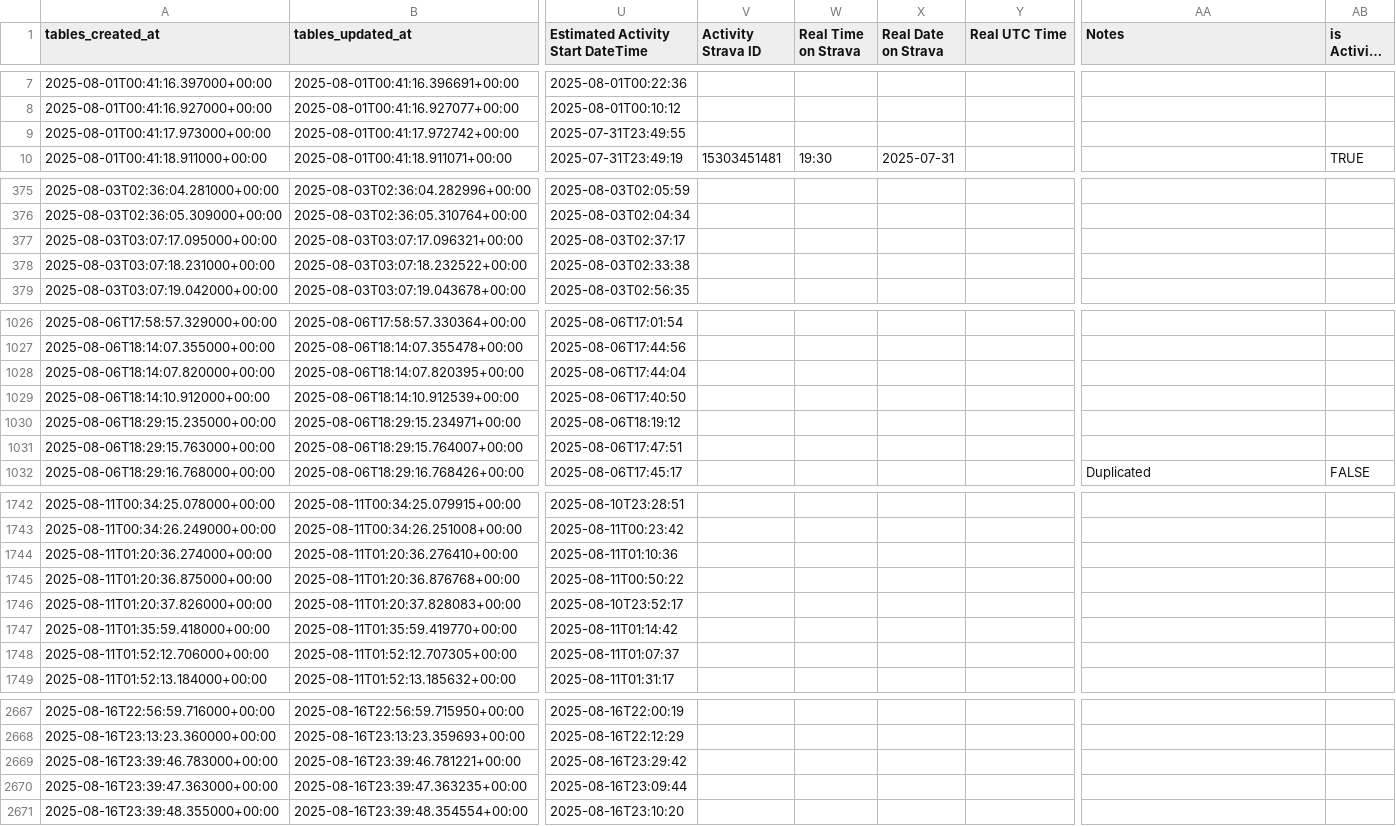
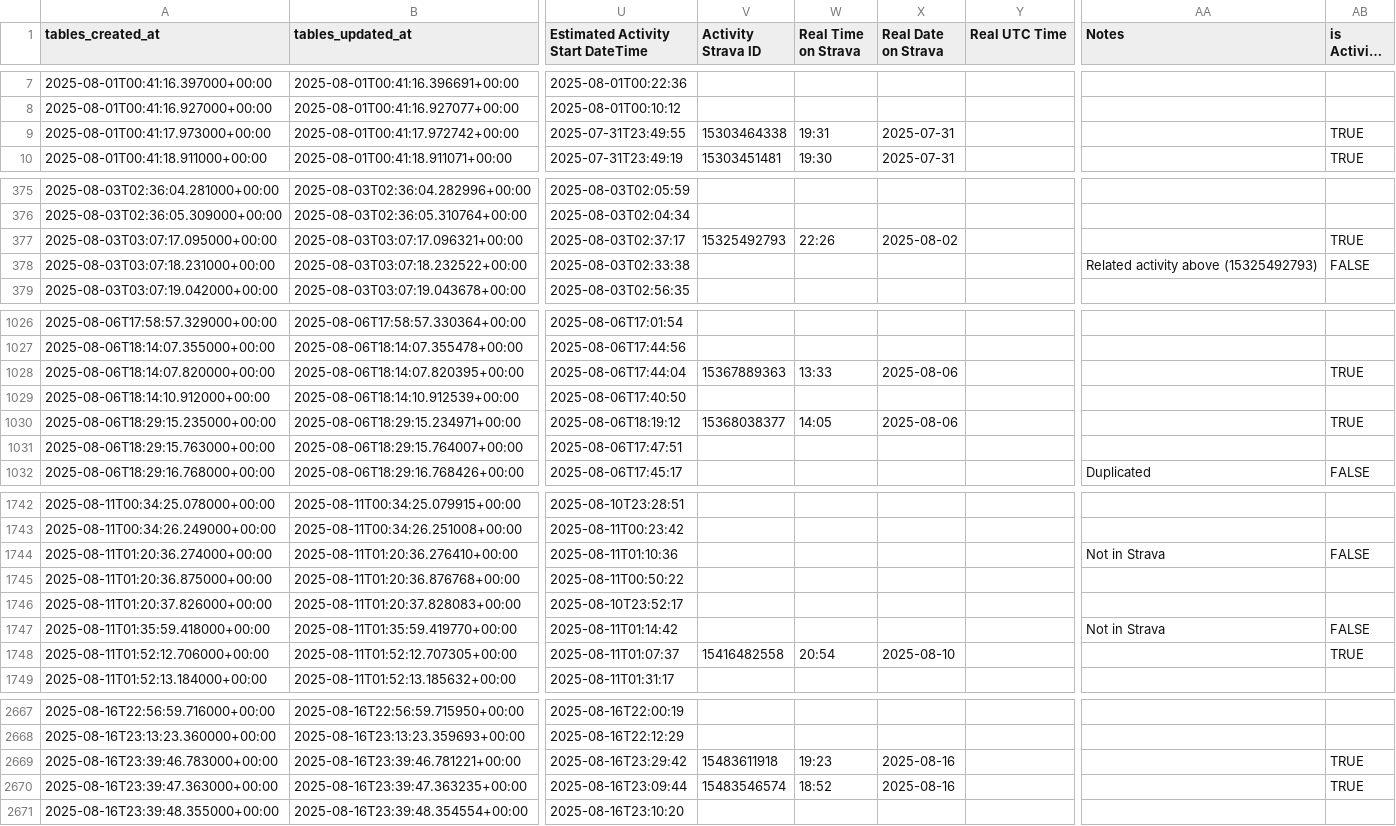
Before and after one commit to guehq/gue.com.tr, a CSV file: fitness-month/data/Fithness Month 2025 - AUG.csv, drawn as a sheet; only a part is shown, gaps mark what is left out; long unchanged cells end in …; the diff covers the shown part only; the diff names each change by its address in the sheet, - before the commit and + after, or states it on an @@ line.

Commit message:
Update, avtivity logs

```diff
--- a/fitness-month/data/Fithness Month 2025 - AUG.csv
+++ b/fitness-month/data/Fithness Month 2025 - AUG.csv
-V9 (Activity Strava ID): (empty)
+V9 (Activity Strava ID): 15303464338
-W9 (Real Time on Strava): (empty)
+W9 (Real Time on Strava): 19:31
-X9 (Real Date on Strava): (empty)
+X9 (Real Date on Strava): 2025-07-31
-AB9 (is Activity Valid): (empty)
+AB9 (is Activity Valid): TRUE
-V377 (Activity Strava ID): (empty)
+V377 (Activity Strava ID): 15325492793
-W377 (Real Time on Strava): (empty)
+W377 (Real Time on Strava): 22:26
-X377 (Real Date on Strava): (empty)
+X377 (Real Date on Strava): 2025-08-02
-AB377 (is Activity Valid): (empty)
+AB377 (is Activity Valid): TRUE
-AA378 (Notes): (empty)
+AA378 (Notes): Related activity above (15325492793)
-AB378 (is Activity Valid): (empty)
+AB378 (is Activity Valid): FALSE
-V1028 (Activity Strava ID): (empty)
+V1028 (Activity Strava ID): 15367889363
-W1028 (Real Time on Strava): (empty)
+W1028 (Real Time on Strava): 13:33
-X1028 (Real Date on Strava): (empty)
+X1028 (Real Date on Strava): 2025-08-06
-AB1028 (is Activity Valid): (empty)
+AB1028 (is Activity Valid): TRUE
-V1030 (Activity Strava ID): (empty)
+V1030 (Activity Strava ID): 15368038377
-W1030 (Real Time on Strava): (empty)
+W1030 (Real Time on Strava): 14:05
-X1030 (Real Date on Strava): (empty)
+X1030 (Real Date on Strava): 2025-08-06
-AB1030 (is Activity Valid): (empty)
+AB1030 (is Activity Valid): TRUE
-AA1744 (Notes): (empty)
+AA1744 (Notes): Not in Strava
-AB1744 (is Activity Valid): (empty)
+AB1744 (is Activity Valid): FALSE
-AA1747 (Notes): (empty)
+AA1747 (Notes): Not in Strava
-AB1747 (is Activity Valid): (empty)
+AB1747 (is Activity Valid): FALSE
-V1748 (Activity Strava ID): (empty)
+V1748 (Activity Strava ID): 15416482558
-W1748 (Real Time on Strava): (empty)
+W1748 (Real Time on Strava): 20:54
-X1748 (Real Date on Strava): (empty)
+X1748 (Real Date on Strava): 2025-08-10
-AB1748 (is Activity Valid): (empty)
+AB1748 (is Activity Valid): TRUE
-V2669 (Activity Strava ID): (empty)
+V2669 (Activity Strava ID): 15483611918
-W2669 (Real Time on Strava): (empty)
+W2669 (Real Time on Strava): 19:23
-X2669:X2670 (Real Date on Strava): (empty)
+X2669:X2670 (Real Date on Strava): 2025-08-16
-AB2669:AB2670 (is Activity Valid): (empty)
+AB2669:AB2670 (is Activity Valid): TRUE
-V2670 (Activity Strava ID): (empty)
+V2670 (Activity Strava ID): 15483546574
-W2670 (Real Time on Strava): (empty)
+W2670 (Real Time on Strava): 18:52
```
Also changed, not shown: 96 edited cells elsewhere in this file.
